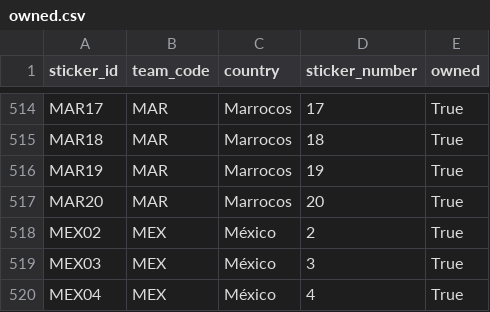
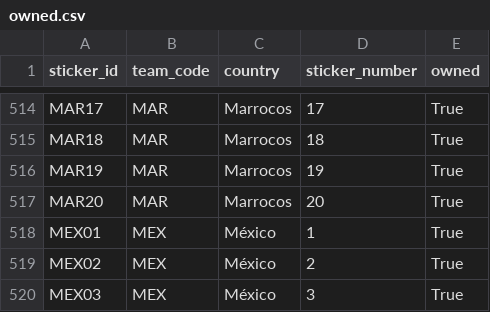
Before and after one commit to RafaSartorel/figurinhas-copa-2026, a CSV file: data/owned.csv, drawn as a sheet; only a part is shown, gaps mark what is left out; the shorter side is filled out with more unchanged rows; the diff names each change by its address in the sheet, - before the commit and + after, or states it on an @@ line.

```diff
--- a/data/owned.csv
+++ b/data/owned.csv
+row 518: MEX01 | MEX | México | 1 | True
```
Also changed, not shown: data/missing.csv, 6 other files.
